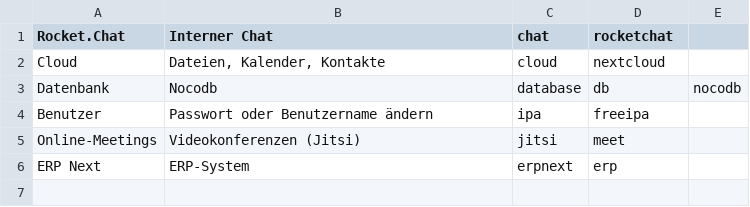
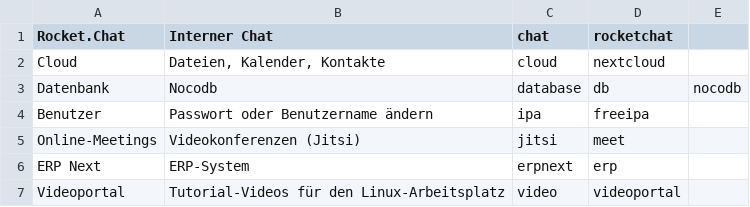
Before and after one commit to Jean28518/linux-arbeitsplatz-portal, a CSV file: data.csv, drawn as a sheet.

Commit message:
Update data.csv

```diff
--- a/data.csv
+++ b/data.csv
@@ -6 +6,2 @@
 "ERP Next","ERP-System",erpnext,erp
+"Videoportal","Tutorial-Videos für den Linux-Arbeitsplatz",video,videoportal
```
